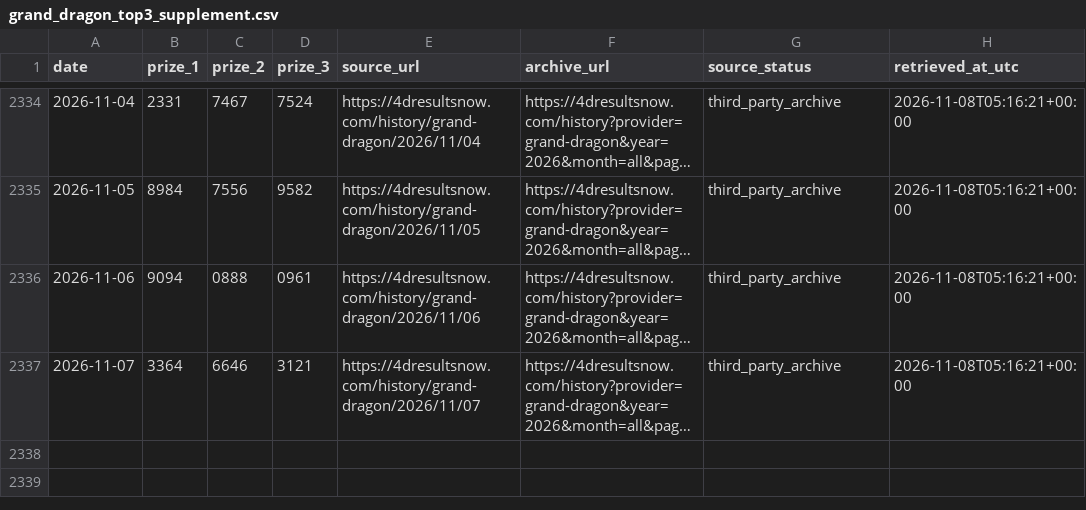
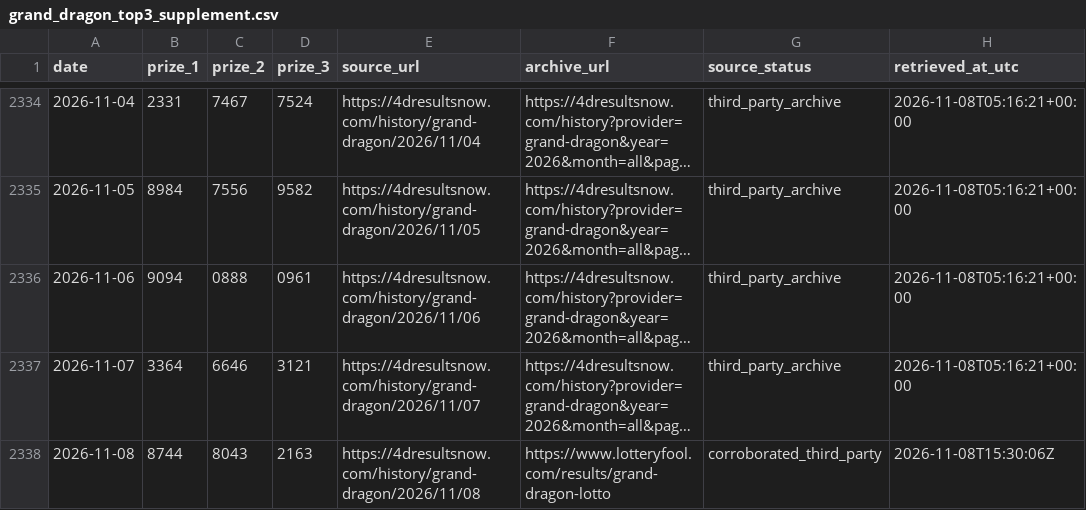
Before and after one commit to riverbird83/malaysia-4d, a CSV file: data/grand_dragon_top3_supplement.csv, drawn as a sheet; only a part is shown, gaps mark what is left out; long unchanged cells end in …; the diff names each change by its address in the sheet, - before the commit and + after, or states it on an @@ line.

Commit message:
Backfill November 8 Grand Dragon main prizes from two sources

```diff
--- a/data/grand_dragon_top3_supplement.csv
+++ b/data/grand_dragon_top3_supplement.csv
+row 2338: 2026-11-08 | 8744 | 8043 | 2163 | https://4dresultsnow.com/history/grand-dragon/2026/11/08 | https://www.lotteryfool.com/results/grand-dragon-lotto | corroborated_third_party | 2026-11-08T15:30:06Z
```
